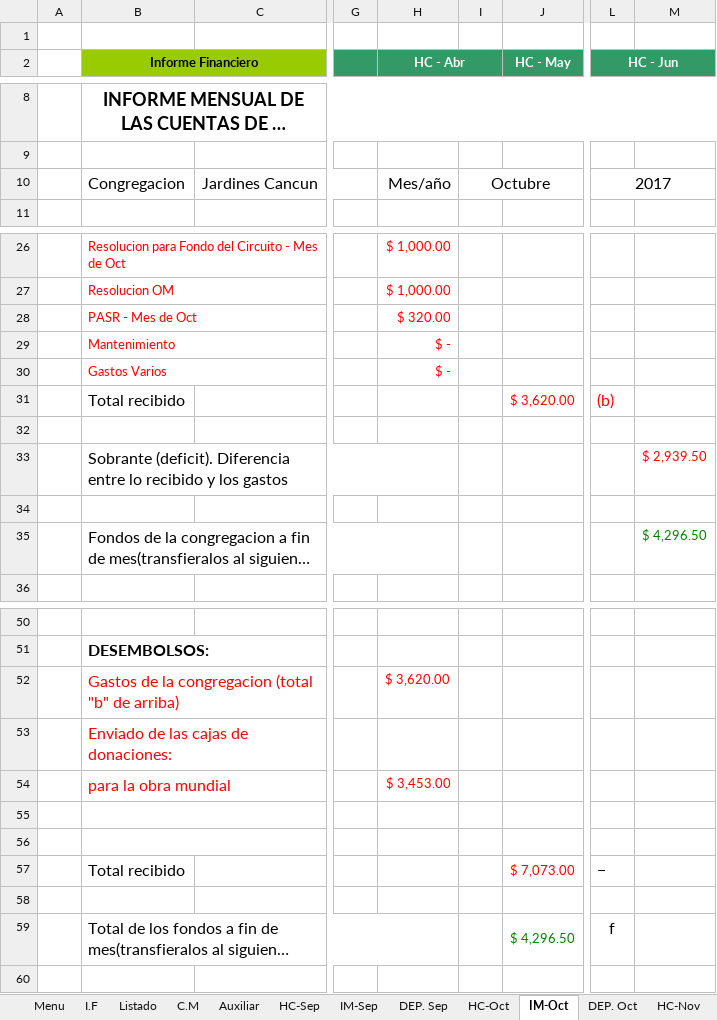
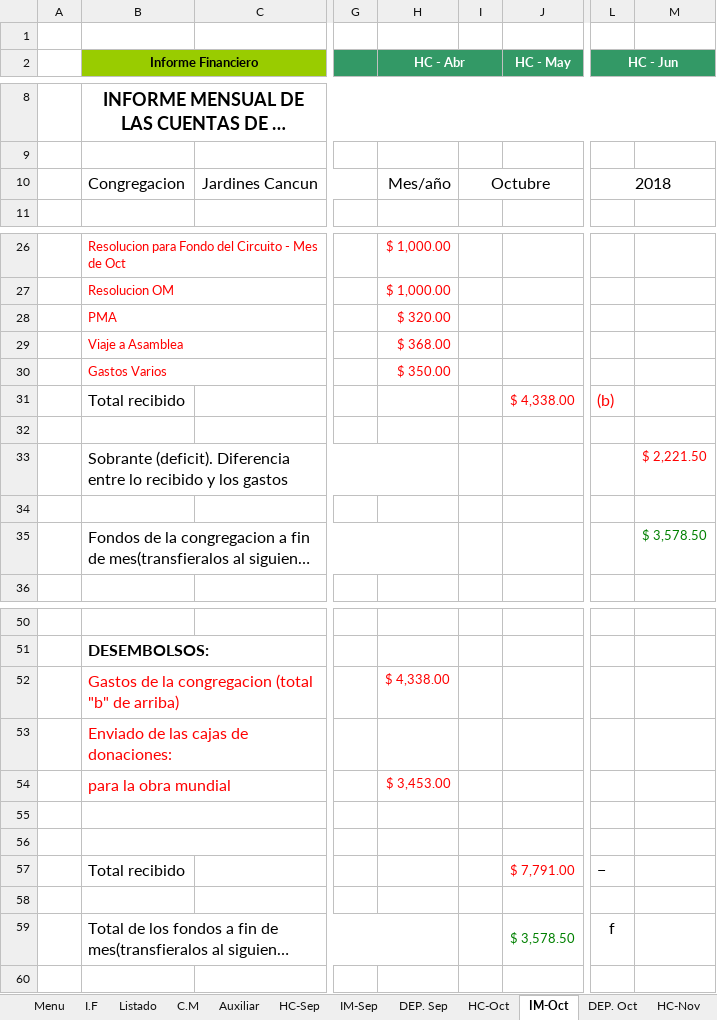
Before and after one commit to john0tough/jardines, an Excel workbook: Cuentas Año de Servicio 2019 - Jardines Cancun.xlsx, sheet IM-Oct, drawn as a sheet; only a part is shown, gaps mark what is left out; long unchanged cells end in …; values as stored, in another font and other column widths than the file's, no borders; charts and pictures not drawn; removed rows and columns are numbered as before the commit, all else as after; rows hold the shown columns only; the diff names each change by its address in the sheet, - before the commit and + after, or states it on an @@ line.

```diff
--- a/Cuentas Año de Servicio 2019 - Jardines Cancun.xlsx (sheet IM-Oct)
+++ b/Cuentas Año de Servicio 2019 - Jardines Cancun.xlsx (sheet IM-Oct)
-L10 (HC - Jun): 2017
+L10 (HC - Jun): 2018
-B28 (Informe Financiero): PASR - Mes de Oct
+B28 (Informe Financiero): PMA
-row 29:  | Mantenimiento |  |  | $ -
+row 29:  | Viaje a Asamblea |  |  | $ 368.00
-H30 (HC - Abr): $ -
+H30 (HC - Abr): $ 350.00
-J31 (HC - May): $ 3,620.00
+J31 (HC - May): $ 4,338.00
-M33: $ 2,939.50
+M33: $ 2,221.50
-M35: $ 4,296.50
+M35: $ 3,578.50
-H52 (HC - Abr): $ 3,620.00
+H52 (HC - Abr): $ 4,338.00
-J57 (HC - May): $ 7,073.00
+J57 (HC - May): $ 7,791.00
-J59 (HC - May): $ 4,296.50
+J59 (HC - May): $ 3,578.50
```
Also changed, not shown: sheet IM-Nov, sheet HC-Nov, sheet Menu, sheet HC-Dic, sheet DEP. Dic, sheet DEP. May, 31 more sheets, formulas that keep their value, hidden cells, charts or pictures, 9 other files.
